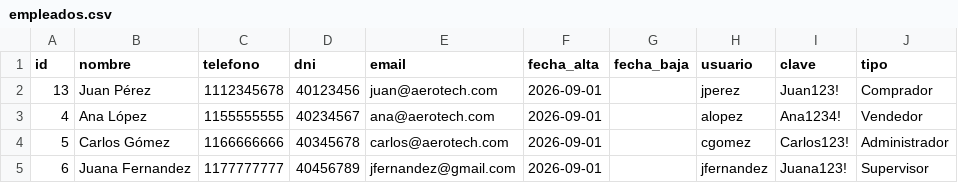
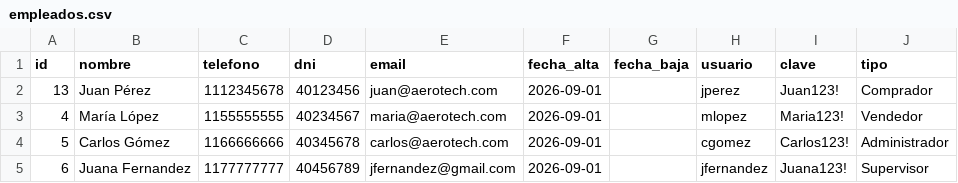
Before and after one commit to mtorresduggan-ai/Trabajo-Pr-ctico-Sistema-de-Gesti-n-de-Inventario-Just-In-Time-JIT-con-Trazabilidad-, a CSV file: empleados.csv, drawn as a sheet.

```diff
--- a/empleados.csv
+++ b/empleados.csv
@@ -2,3 +2,3 @@ id,nombre,telefono,dni,email,fecha_alta,fecha_baja,usuario,clave,tipo
 13,Juan Pérez,1112345678,40123456,juan@aerotech.com,2026-09-01,,jperez,Juan123!,Comprador
-4,Ana López,1155555555,40234567,ana@aerotech.com,2026-09-01,,alopez,Ana1234!,Vendedor
+4,María López,1155555555,40234567,maria@aerotech.com,2026-09-01,,mlopez,Maria123!,Vendedor
 5,Carlos Gómez,1166666666,40345678,carlos@aerotech.com,2026-09-01,,cgomez,Carlos123!,Administrador
```
Also changed, not shown: 2 other files.
